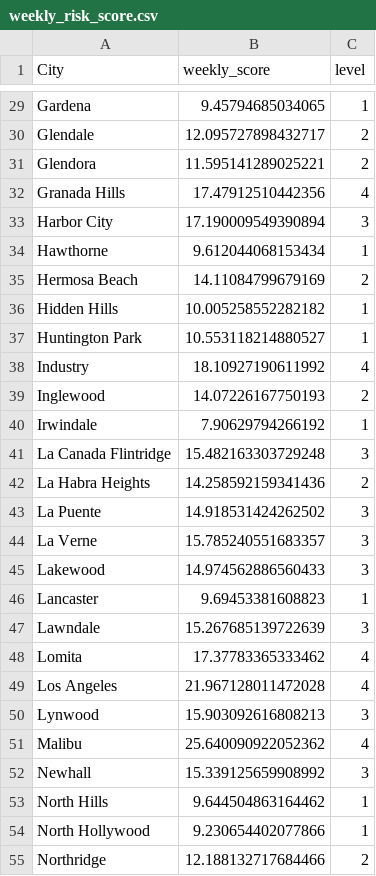
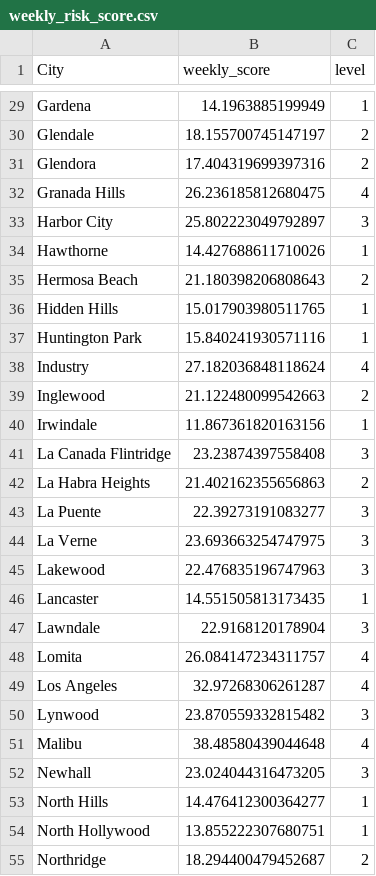
Before and after one commit to wujj0326/COVID_Risk_Competition, a CSV file: Data/weekly_risk_score.csv, drawn as a sheet; only a part is shown, gaps mark what is left out; the diff covers the shown part only; the diff names each change by its address in the sheet, - before the commit and + after, or states it on an @@ line.

```diff
--- a/Data/weekly_risk_score.csv
+++ b/Data/weekly_risk_score.csv
-B29 (weekly_score): 9.45794685034065
+B29 (weekly_score): 14.1963885199949
-B30 (weekly_score): 12.095727898432717
+B30 (weekly_score): 18.155700745147197
-B31 (weekly_score): 11.595141289025221
+B31 (weekly_score): 17.404319699397316
-B32 (weekly_score): 17.47912510442356
+B32 (weekly_score): 26.236185812680475
-B33 (weekly_score): 17.190009549390894
+B33 (weekly_score): 25.802223049792897
-B34 (weekly_score): 9.612044068153434
+B34 (weekly_score): 14.427688611710026
-B35 (weekly_score): 14.11084799679169
+B35 (weekly_score): 21.180398206808643
-B36 (weekly_score): 10.005258552282182
+B36 (weekly_score): 15.017903980511765
-B37 (weekly_score): 10.553118214880527
+B37 (weekly_score): 15.840241930571116
-B38 (weekly_score): 18.10927190611992
+B38 (weekly_score): 27.182036848118624
-B39 (weekly_score): 14.07226167750193
+B39 (weekly_score): 21.122480099542663
-B40 (weekly_score): 7.90629794266192
+B40 (weekly_score): 11.867361820163156
-B41 (weekly_score): 15.482163303729248
+B41 (weekly_score): 23.23874397558408
-B42 (weekly_score): 14.258592159341436
+B42 (weekly_score): 21.402162355656863
-B43 (weekly_score): 14.918531424262502
+B43 (weekly_score): 22.39273191083277
-B44 (weekly_score): 15.785240551683357
+B44 (weekly_score): 23.693663254747975
-B45 (weekly_score): 14.974562886560433
+B45 (weekly_score): 22.476835196747963
-B46 (weekly_score): 9.69453381608823
+B46 (weekly_score): 14.551505813173435
-B47 (weekly_score): 15.267685139722639
+B47 (weekly_score): 22.9168120178904
-B48 (weekly_score): 17.37783365333462
+B48 (weekly_score): 26.084147234311757
-B49 (weekly_score): 21.967128011472028
+B49 (weekly_score): 32.97268306261287
-B50 (weekly_score): 15.903092616808213
+B50 (weekly_score): 23.870559332815482
-B51 (weekly_score): 25.640090922052362
+B51 (weekly_score): 38.48580439044648
-B52 (weekly_score): 15.339125659908992
+B52 (weekly_score): 23.024044316473205
-B53 (weekly_score): 9.644504863164462
+B53 (weekly_score): 14.476412300364277
-B54 (weekly_score): 9.230654402077866
+B54 (weekly_score): 13.855222307680751
-B55 (weekly_score): 12.188132717684466
+B55 (weekly_score): 18.294400479452687
```
Also changed, not shown: 63 edited cells elsewhere in this file, Data/final_risk_score.csv.
